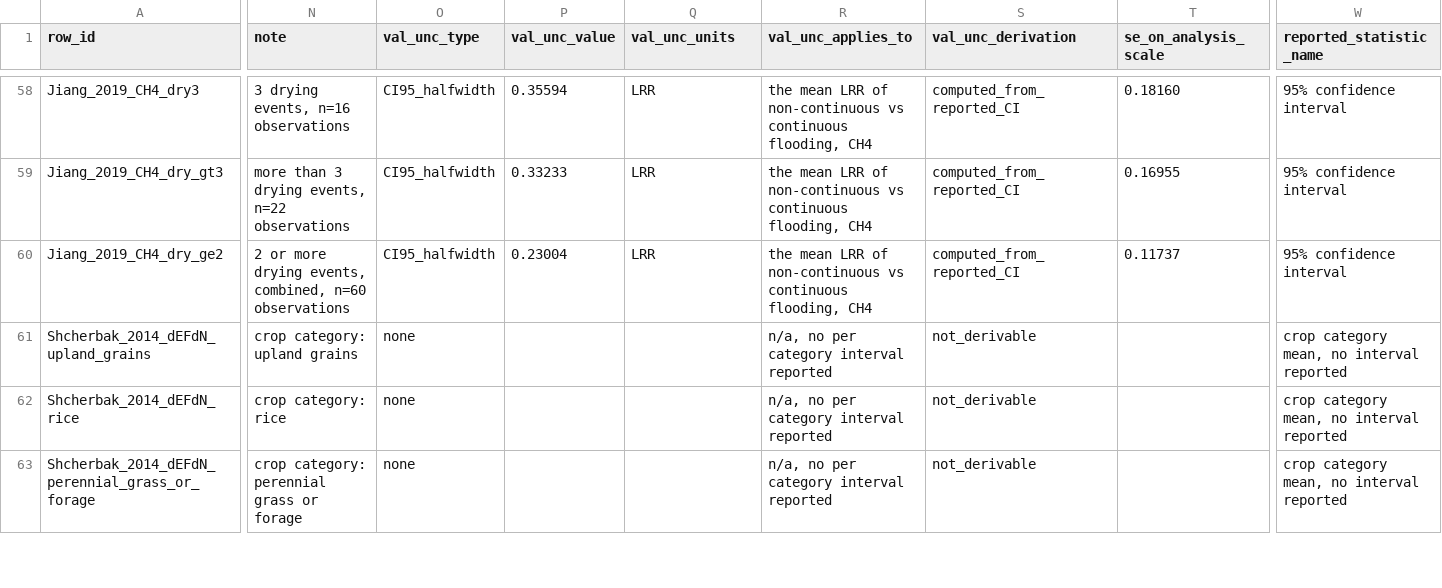
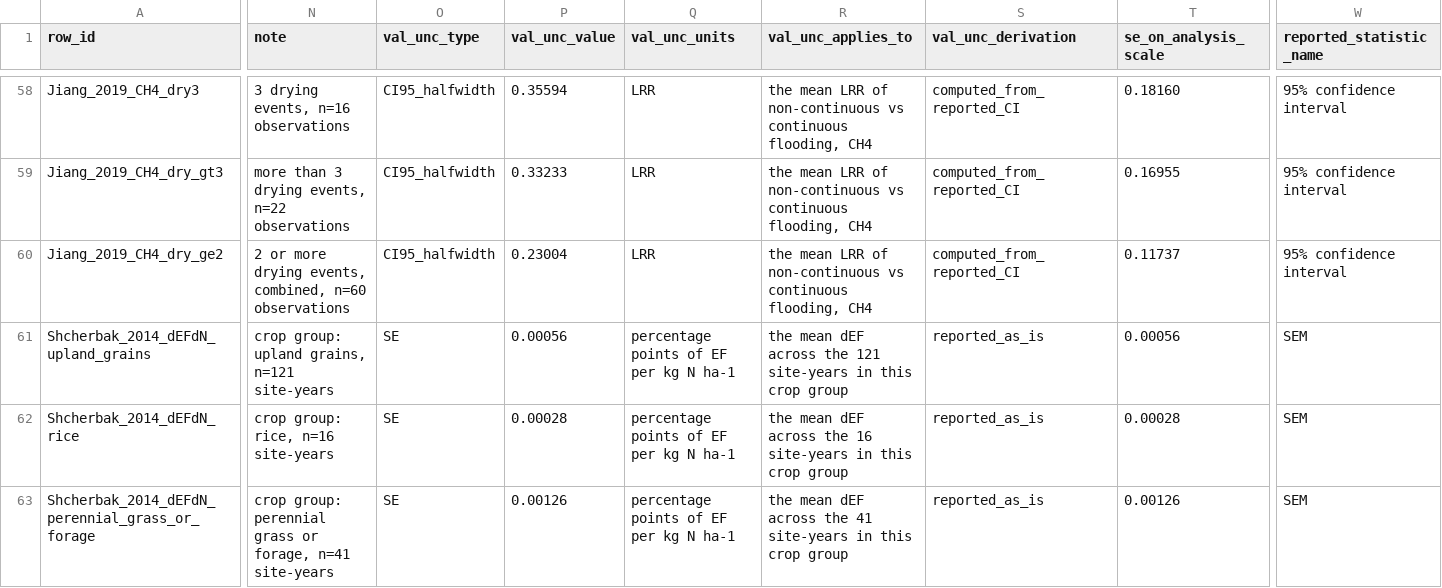
Before and after one commit to ccmmf/cal-val-data, a CSV file: data_raw/statewide_benchmarking/normalised_targets.csv, drawn as a sheet; only a part is shown, gaps mark what is left out; the diff covers the shown part only; the diff names each change by its address in the sheet, - before the commit and + after, or states it on an @@ line.

Commit message:
Add Table S3 crop intervals
Signed-off-by: Aritra Dey <adey01027@gmail.com>

```diff
--- a/data_raw/statewide_benchmarking/normalised_targets.csv
+++ b/data_raw/statewide_benchmarking/normalised_targets.csv
-N61 (note): crop category: upland grains
+N61 (note): crop group: upland grains, n=121 site-years
-O61:O63 (val_unc_type): none
+O61:O63 (val_unc_type): SE
-P61 (val_unc_value): (empty)
+P61 (val_unc_value): 0.00056
-Q61:Q63 (val_unc_units): (empty)
+Q61:Q63 (val_unc_units): percentage points of EF per kg N ha-1
-R61 (val_unc_applies_to): n/a, no per category interval reported
+R61 (val_unc_applies_to): the mean dEF across the 121 site-years in this crop group
-S61:S63 (val_unc_derivation): not_derivable
+S61:S63 (val_unc_derivation): reported_as_is
-T61 (se_on_analysis_scale): (empty)
+T61 (se_on_analysis_scale): 0.00056
-W61:W63 (reported_statistic_name): crop category mean, no interval reported
+W61:W63 (reported_statistic_name): SEM
-N62 (note): crop category: rice
+N62 (note): crop group: rice, n=16 site-years
-P62 (val_unc_value): (empty)
+P62 (val_unc_value): 0.00028
-R62 (val_unc_applies_to): n/a, no per category interval reported
+R62 (val_unc_applies_to): the mean dEF across the 16 site-years in this crop group
-T62 (se_on_analysis_scale): (empty)
+T62 (se_on_analysis_scale): 0.00028
-N63 (note): crop category: perennial grass or forage
+N63 (note): crop group: perennial grass or forage, n=41 site-years
-P63 (val_unc_value): (empty)
+P63 (val_unc_value): 0.00126
-R63 (val_unc_applies_to): n/a, no per category interval reported
+R63 (val_unc_applies_to): the mean dEF across the 41 site-years in this crop group
-T63 (se_on_analysis_scale): (empty)
+T63 (se_on_analysis_scale): 0.00126
```
Also changed, not shown: 1 added row and 26 edited cells elsewhere in this file, data_raw/statewide_benchmarking/model_vs_evidence.csv, data_raw/statewide_benchmarking/summarized_targets.csv, 1 other file.
